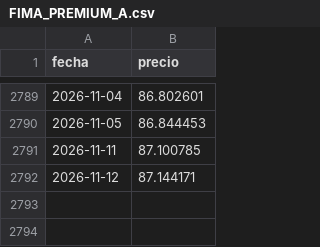
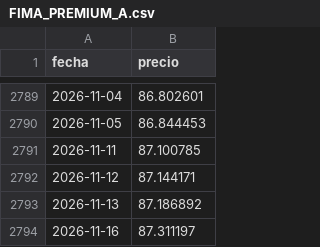
Before and after one commit to agusstinamansilla/comparaci-n, a CSV file: data/precios/FIMA_PREMIUM_A.csv, drawn as a sheet; only a part is shown, gaps mark what is left out.

```diff
--- a/data/precios/FIMA_PREMIUM_A.csv
+++ b/data/precios/FIMA_PREMIUM_A.csv
@@ -2792 +2792,3 @@ fecha,precio
 2026-11-12,87.144171
+2026-11-13,87.186892
+2026-11-16,87.311197
```
Also changed, not shown: data/precios/META.csv, data/precios/MSFT.csv, 31 other files.
